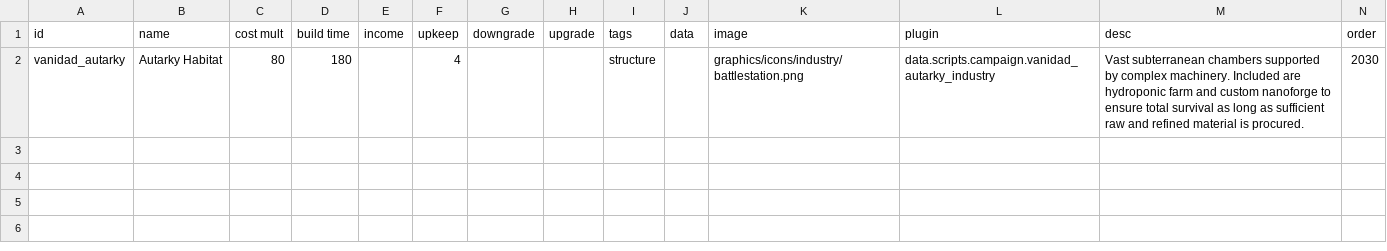
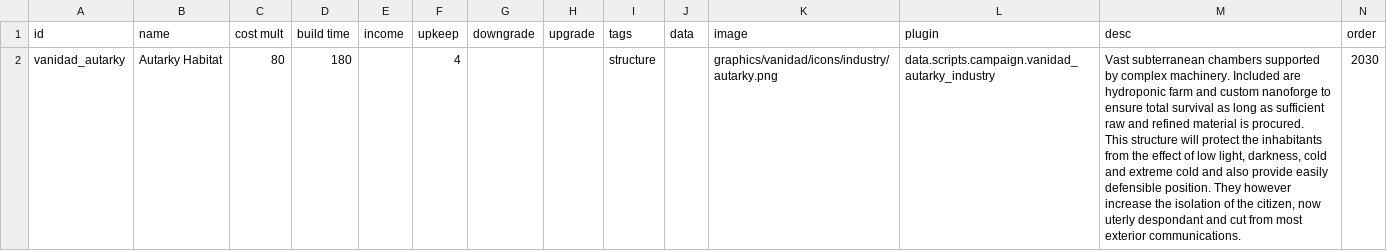
Before and after one commit to FabriceValade/VanidadYAfliction, a CSV file: data/campaign/industries.csv, drawn as a sheet.

Commit message:
new industry for kristo add gate to citlali system

```diff
--- a/data/campaign/industries.csv
+++ b/data/campaign/industries.csv
@@ -1,2 +1,4 @@
 id,name,cost mult,build time,income,upkeep,downgrade,upgrade,tags,data,image,plugin,desc,order
-vanidad_autarky,Autarky Habitat,80,180,,4,,,structure,,graphics/icons/industry/battlestation.png,data.scripts.campaign.vanidad_autarky_industry,Vast subterranean chambers supported by complex machinery. Included are hydroponic farm and custom nanoforge to ensure total survival as long as sufficient raw and refined material is procured.,2030
+vanidad_autarky,Autarky Habitat,80,180,,4,,,structure,,graphics/vanidad/icons/industry/autarky.png,data.scripts.campaign.vanidad_autarky_industry,"Vast subterranean chambers supported by complex machinery. Included are hydroponic farm and custom nanoforge to ensure total survival as long as sufficient raw and refined material is procured.
+
+This structure will protect the inhabitants from the effect of low light, darkness, cold and extreme cold and also provide easily defensible position. They however increase the isolation of the citizen, now uterly despondant and cut from most exterior communications.",2030
```
Also changed, not shown: data/hulls/ship_data.csv, data/strings/descriptions.csv, 3 other files.
